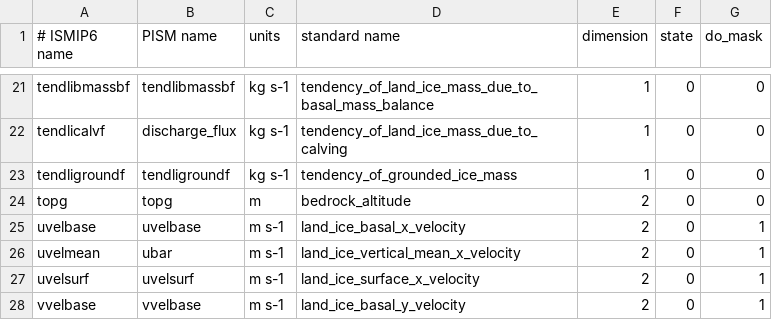
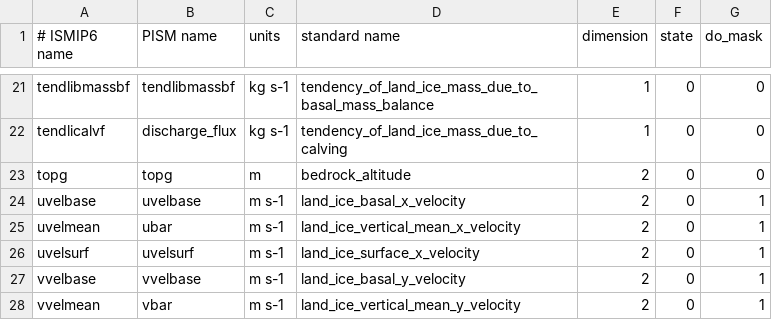
Before and after one commit to pism/pism-ais, a CSV file: initmip/resources/ismip6vars.csv, drawn as a sheet; only a part is shown, gaps mark what is left out; the shorter side is filled out with more unchanged rows; the diff names each change by its address in the sheet, - before the commit and + after, or states it on an @@ line.

Commit message:
removed tendligroundf from scalar initmip timeseries and chnaged in init time slice

```diff
--- a/initmip/resources/ismip6vars.csv
+++ b/initmip/resources/ismip6vars.csv
-row 23: tendligroundf | tendligroundf | kg s-1 | tendency_of_grounded_ice_mass | 1 | 0 | 0
```
Also changed, not shown: 3 other files.
